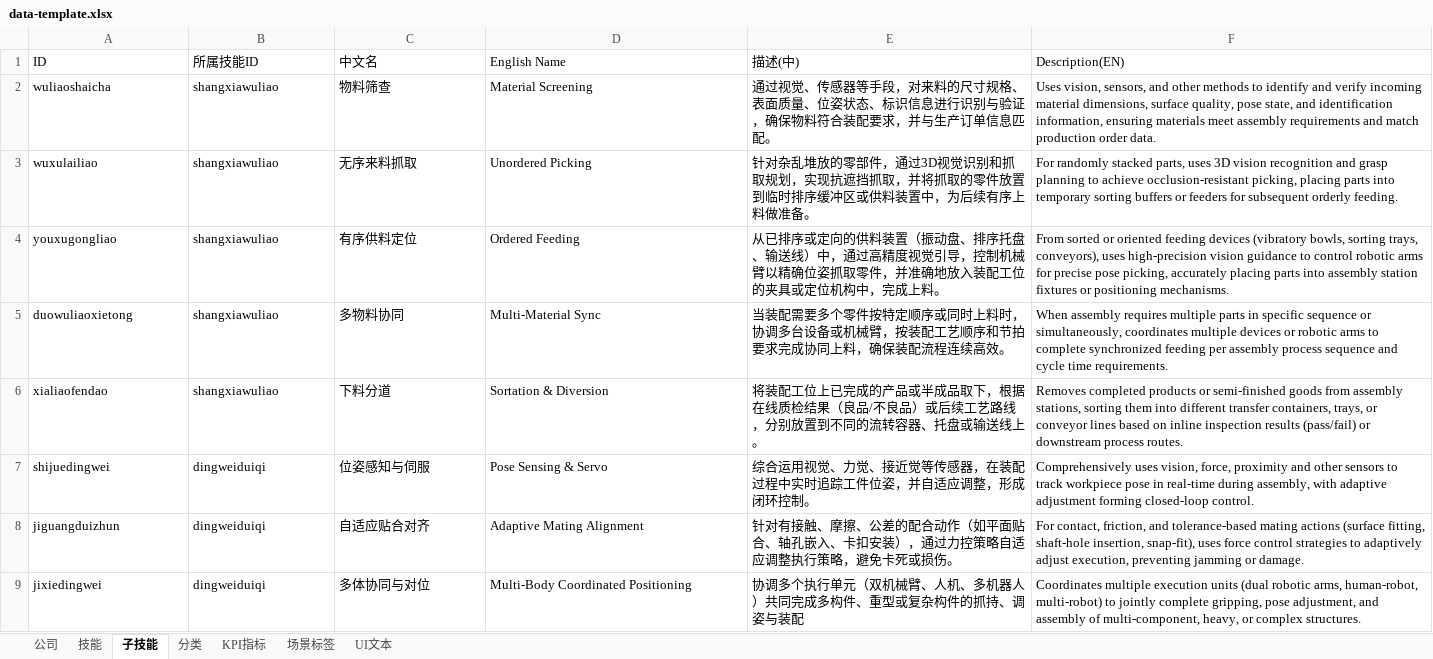
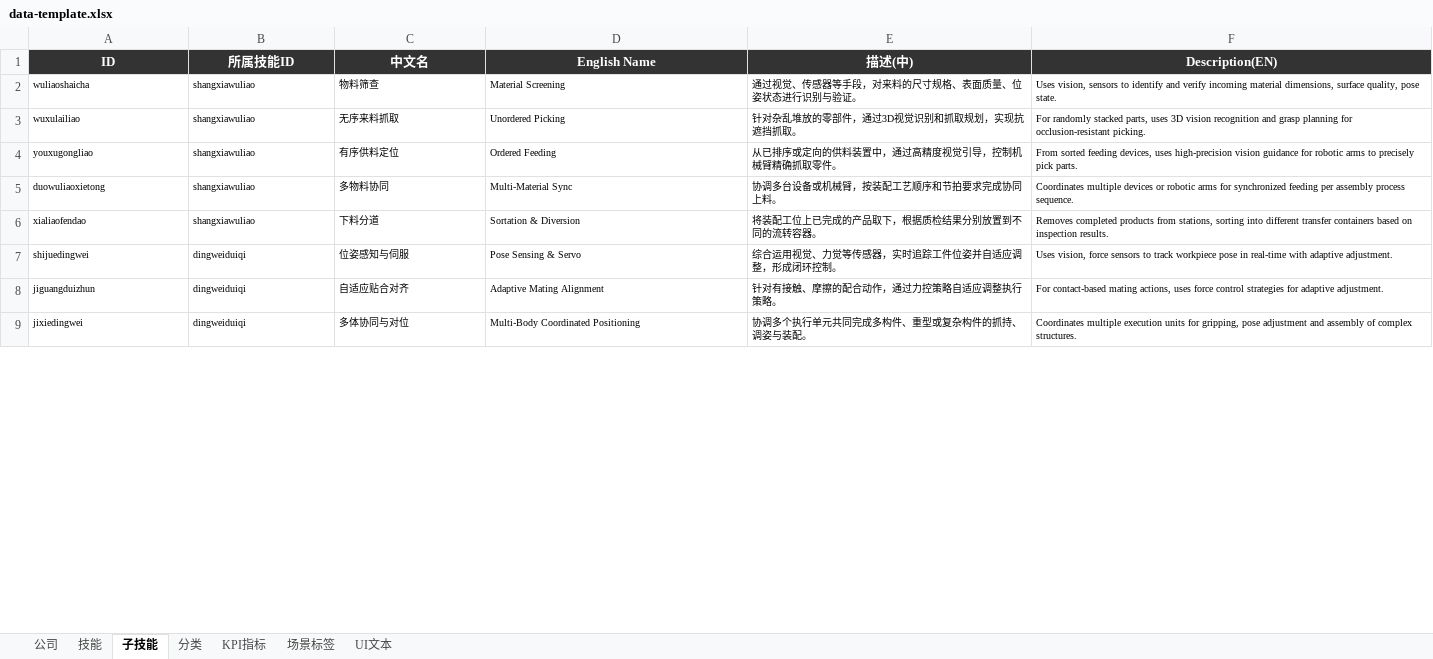
Before and after one commit to luke711-xyy/HuazhiAI_DisplayBoard, an Excel workbook: data-template.xlsx, sheet 子技能, drawn as a sheet; only a part is shown; values as stored, in another font and other column widths than the file's, no borders; the diff covers the shown part only; the diff names each change by its address in the sheet, - before the commit and + after, or states it on an @@ line.

```diff
--- a/data-template.xlsx (sheet 子技能)
+++ b/data-template.xlsx (sheet 子技能)
@@ A1:F1 fill: none → #333333, bold: off → on, text colour: black → #FFFFFF, alignment: left → center @@
@@ A2:F9 text size: smaller @@
-E2 (描述(中)): …位姿状态、标识信息进行识别与验证，确保物料符合装配要求，并与生产订单信息匹配。
+E2 (描述(中)): …位姿状态进行识别与验证。
-F2 (Description(EN)): Uses vision, sensors, and other methods to identify and verify incoming material dimensions, surface quality, pose state, and identification information, ensuring materials meet assembly requirements and match production order data.
+F2 (Description(EN)): Uses vision, sensors to identify and verify incoming material dimensions, surface quality, pose state.
-E3 (描述(中)): …遮挡抓取，并将抓取的零件放置到临时排序缓冲区或供料装置中，为后续有序上料做准备。
+E3 (描述(中)): …遮挡抓取。
-F3 (Description(EN)): …grasp planning to achieve occlusion-resistant picking, placing parts into temporary sorting buffers or feeders for subsequent orderly feeding.
+F3 (Description(EN)): …grasp planning for occlusion-resistant picking.
-E4 (描述(中)): …供料装置（振动盘、排序托盘、输送线）中，通过高精度视觉引导，控制机械臂以精确位姿抓取零件，并准确地放入装配工位的夹具或定位机构中，完成上料。
+E4 (描述(中)): …供料装置中，通过高精度视觉引导，控制机械臂精确抓取零件。
-F4 (Description(EN)): From sorted or oriented feeding devices (vibratory bowls, sorting trays, conveyors), uses high-precision vision guidance to control robotic arms for precise pose picking, accurately placing parts into assembly station fixtures or positioning mechanisms.
+F4 (Description(EN)): From sorted feeding devices, uses high-precision vision guidance for robotic arms to precisely pick parts.
-E5 (描述(中)): 当装配需要多个零件按特定顺序或同时上料时，协调多台设备或机械臂，按装配工艺顺序和节拍要求完成协同上料，确保装配流程连续高效。
+E5 (描述(中)): 协调多台设备或机械臂，按装配工艺顺序和节拍要求完成协同上料。
-F5 (Description(EN)): When assembly requires multiple parts in specific sequence or simultaneously, coordinates multiple devices or robotic arms to complete synchronized feeding per assembly process sequence and cycle time requirements.
+F5 (Description(EN)): Coordinates multiple devices or robotic arms for synchronized feeding per assembly process sequence.
-E6 (描述(中)): …成的产品或半成品取下，根据在线质检结果（良品/不良品）或后续工艺路线，分别放置到不同的流转容器、托盘或输送线上。
+E6 (描述(中)): …成的产品取下，根据质检结果分别放置到不同的流转容器。
-F6 (Description(EN)): …completed products or semi-finished goods from assembly stations, sorting them into different transfer containers, trays, or conveyor lines based on inline inspection results (pass/fail) or downstream process routes.
+F6 (Description(EN)): …completed products from stations, sorting into different transfer containers based on inspection results.
-E7 (描述(中)): 综合运用视觉、力觉、接近觉等传感器，在装配过程中实时追踪工件位姿，并自适应调整，形成闭环控制。
+E7 (描述(中)): 综合运用视觉、力觉等传感器，实时追踪工件位姿并自适应调整，形成闭环控制。
-F7 (Description(EN)): Comprehensively uses vision, force, proximity and other sensors to track workpiece pose in real-time during assembly, with adaptive adjustment forming closed-loop control.
+F7 (Description(EN)): Uses vision, force sensors to track workpiece pose in real-time with adaptive adjustment.
-E8 (描述(中)): 针对有接触、摩擦、公差的配合动作（如平面贴合、轴孔嵌入、卡扣安装），通过力控策略自适应调整执行策略，避免卡死或损伤。
+E8 (描述(中)): 针对有接触、摩擦的配合动作，通过力控策略自适应调整执行策略。
-F8 (Description(EN)): For contact, friction, and tolerance-based mating actions (surface fitting, shaft-hole insertion, snap-fit), uses force control strategies to adaptively adjust execution, preventing jamming or damage.
+F8 (Description(EN)): For contact-based mating actions, uses force control strategies for adaptive adjustment.
-E9 (描述(中)): 协调多个执行单元（双机械臂、人机、多机器人）共同完成多构件、重型或复杂构件的抓持、调姿与装配
+E9 (描述(中)): 协调多个执行单元共同完成多构件、重型或复杂构件的抓持、调姿与装配。
-F9 (Description(EN)): …execution units (dual robotic arms, human-robot, multi-robot) to jointly complete gripping, pose adjustment, and assembly of multi-component, heavy, or complex structures.
+F9 (Description(EN)): …execution units for gripping, pose adjustment and assembly of complex structures.
```
Also changed, not shown: 3 removed rows, 54 edited cells and cell formats elsewhere in this sheet, sheet 公司, sheet 技能, sheet KPI指标, sheet 分类, sheet UI文本, sheet 场景标签, 6 other files.
